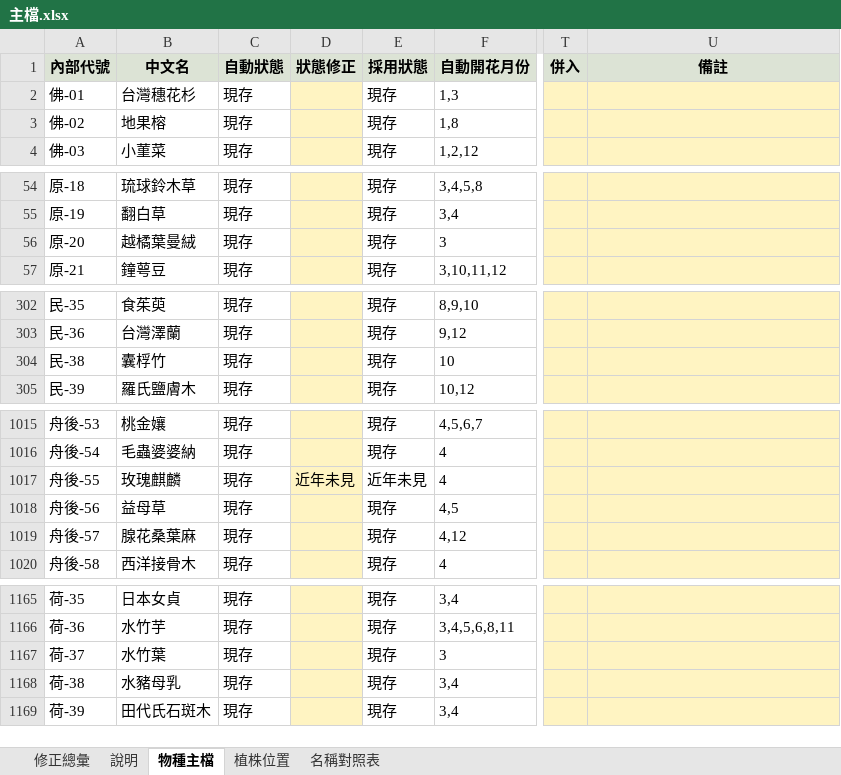
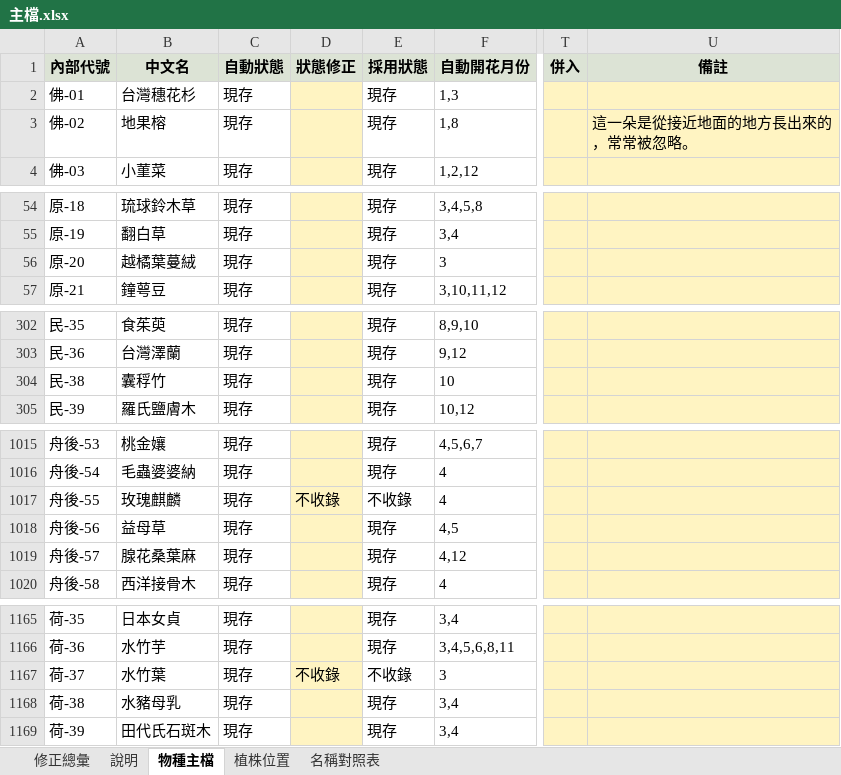
Before and after one commit to yoserchen/smallflower-web, an Excel workbook: tools/data/主檔.xlsx, sheet 物種主檔, drawn as a sheet; only a part is shown, gaps mark what is left out; values as stored, in another font and other column widths than the file's, no borders; charts and pictures not drawn; the diff covers the shown part only; the diff names each change by its address in the sheet, - before the commit and + after, or states it on an @@ line.

```diff
--- a/tools/data/主檔.xlsx (sheet 物種主檔)
+++ b/tools/data/主檔.xlsx (sheet 物種主檔)
-U3 (備註): (empty)
+U3 (備註): 這一朵是從接近地面的地方長出來的，常常被忽略。
-B56 (中文名): 越橘葉曼絨
+B56 (中文名): 越橘葉蔓絨
-B304 (中文名): 囊桴竹
+B304 (中文名): 囊稃竹
-D1017 (狀態修正): 近年未見
+D1017 (狀態修正): 不收錄
-E1017 (採用狀態): 近年未見
+E1017 (採用狀態): 不收錄
-D1167 (狀態修正): (empty)
+D1167 (狀態修正): 不收錄
-E1167 (採用狀態): 現存
+E1167 (採用狀態): 不收錄
```
Also changed, not shown: 21 edited cells elsewhere in this sheet, sheet 修正總彙, sheet 植株位置, 3 other files.
